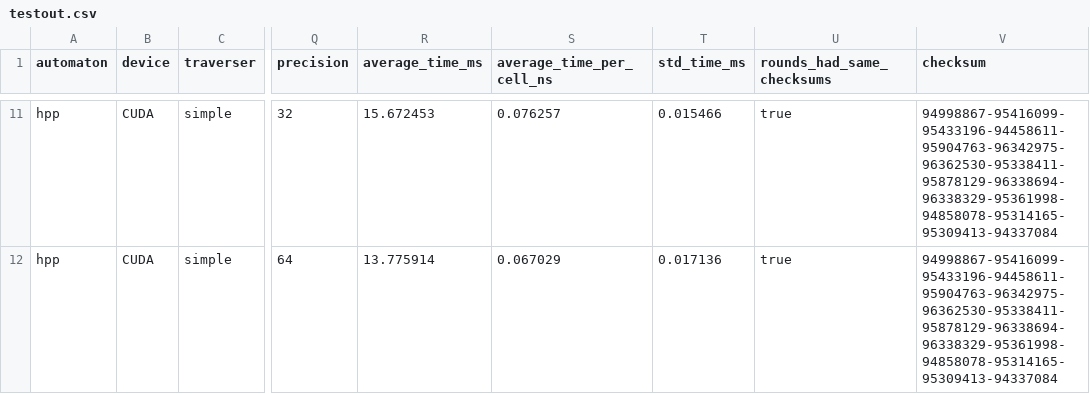
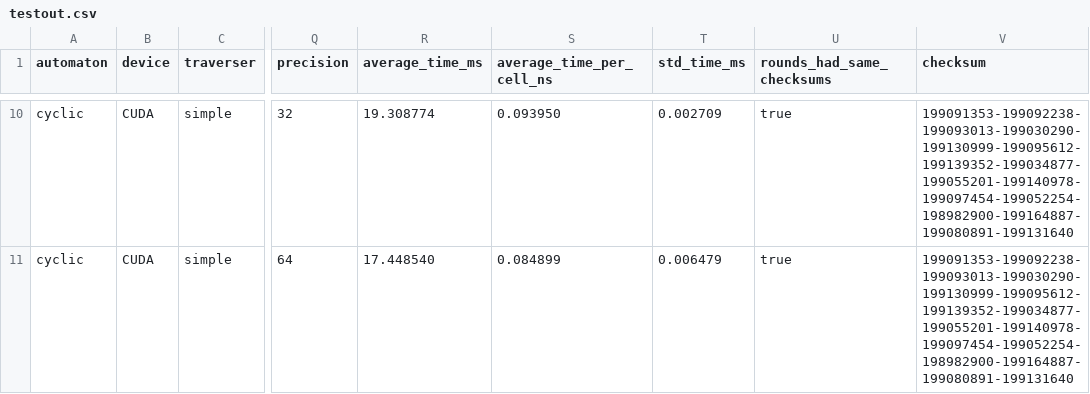
Before and after one commit to ParaCoToUl/cellato, a CSV file: src/_scripts/testout.csv, drawn as a sheet; only a part is shown, gaps mark what is left out; addresses are those after the commit; the diff covers the shown part only; the diff names each change by its address in the sheet, - before the commit and + after, or states it on an @@ line.

Commit message:
implemented cyclic automaton

```diff
--- a/src/_scripts/testout.csv
+++ b/src/_scripts/testout.csv
-A10:A11 (automaton): hpp
+A10:A11 (automaton): cyclic
-R10 (average_time_ms): 15.672453
+R10 (average_time_ms): 19.308774
-S10 (average_time_per_cell_ns): 0.076257
+S10 (average_time_per_cell_ns): 0.093950
-T10 (std_time_ms): 0.015466
+T10 (std_time_ms): 0.002709
-V10:V11 (checksum): 94998867-95416099-95433196-94458611-95904763-96342975-96362530-95338411-95878129-96338694-96338329-95361998-94858078-95314165-95309413-94337084
+V10:V11 (checksum): 199091353-199092238-199093013-199030290-199130999-199095612-199139352-199034877-199055201-199140978-199097454-199052254-198982900-199164887-199080891-199131640
-R11 (average_time_ms): 13.775914
+R11 (average_time_ms): 17.448540
-S11 (average_time_per_cell_ns): 0.067029
+S11 (average_time_per_cell_ns): 0.084899
-T11 (std_time_ms): 0.017136
+T11 (std_time_ms): 0.006479
```
Also changed, not shown: 1 removed row and 40 edited cells elsewhere in this file, 13 other files.
